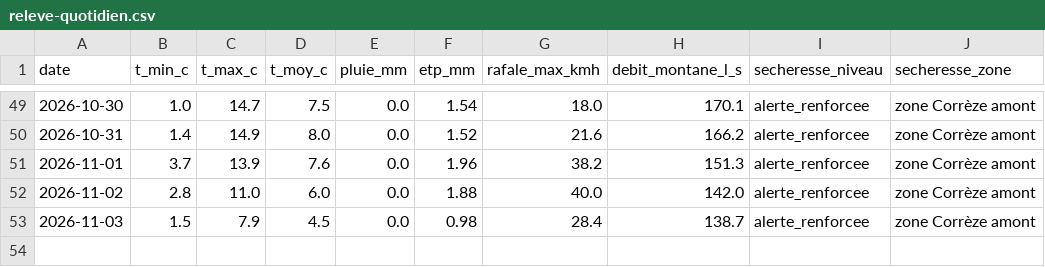
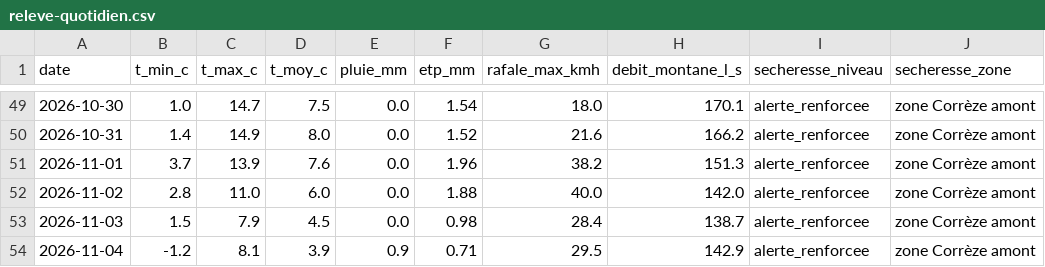
Before and after one commit to CedricMabilotte/domainedumons-site, a CSV file: data/releve-quotidien.csv, drawn as a sheet; only a part is shown, gaps mark what is left out; the diff names each change by its address in the sheet, - before the commit and + after, or states it on an @@ line.

```diff
--- a/data/releve-quotidien.csv
+++ b/data/releve-quotidien.csv
+row 54: 2026-11-04 | -1.2 | 8.1 | 3.9 | 0.9 | 0.71 | 29.5 | 142.9 | alerte_renforcee | zone Corrèze amont
```
Also changed, not shown: 5 other files.
